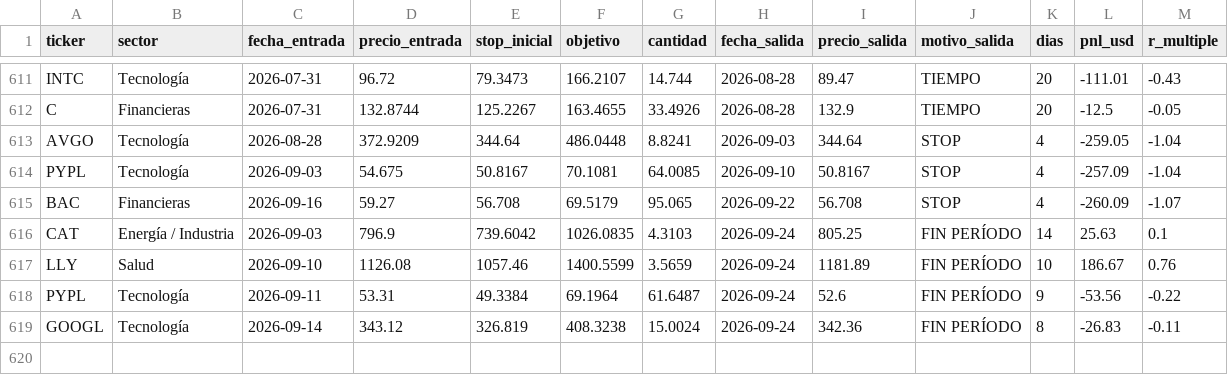
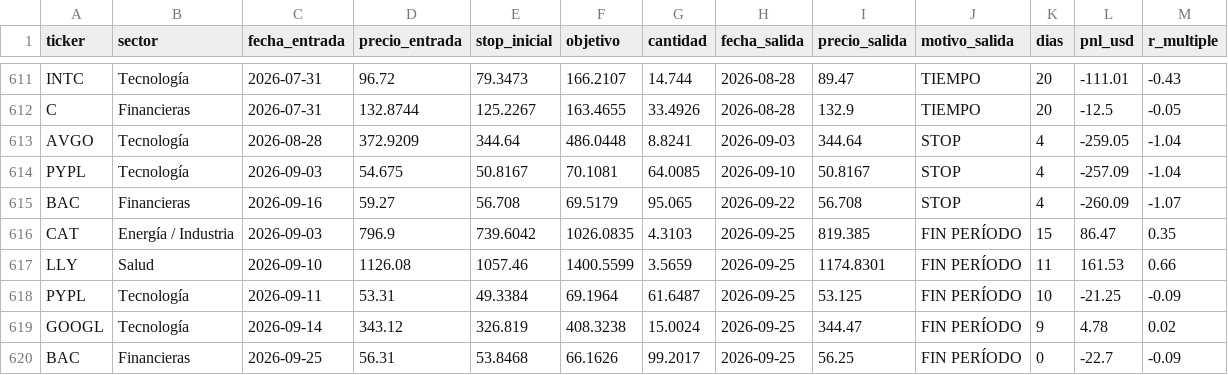
Before and after one commit to facundogreyak/swing-agent, a CSV file: reportes/backtest_operaciones.csv, drawn as a sheet; only a part is shown, gaps mark what is left out.

```diff
--- a/reportes/backtest_operaciones.csv
+++ b/reportes/backtest_operaciones.csv
@@ -615,5 +615,6 @@ PYPL,Tecnología,2026-09-03,54.675,50.8167,70.1081,64.0085,2026-09-10,50.8167,ST
 BAC,Financieras,2026-09-16,59.27,56.708,69.5179,95.065,2026-09-22,56.708,STOP,4,-260.09,-1.07
-CAT,Energía / Industria,2026-09-03,796.9,739.6042,1026.0835,4.3103,2026-09-24,805.25,FIN PERÍODO,14,25.63,0.1
-LLY,Salud,2026-09-10,1126.08,1057.46,1400.5599,3.5659,2026-09-24,1181.89,FIN PERÍODO,10,186.67,0.76
-PYPL,Tecnología,2026-09-11,53.31,49.3384,69.1964,61.6487,2026-09-24,52.6,FIN PERÍODO,9,-53.56,-0.22
-GOOGL,Tecnología,2026-09-14,343.12,326.819,408.3238,15.0024,2026-09-24,342.36,FIN PERÍODO,8,-26.83,-0.11
+CAT,Energía / Industria,2026-09-03,796.9,739.6042,1026.0835,4.3103,2026-09-25,819.385,FIN PERÍODO,15,86.47,0.35
+LLY,Salud,2026-09-10,1126.08,1057.46,1400.5599,3.5659,2026-09-25,1174.8301,FIN PERÍODO,11,161.53,0.66
+PYPL,Tecnología,2026-09-11,53.31,49.3384,69.1964,61.6487,2026-09-25,53.125,FIN PERÍODO,10,-21.25,-0.09
+GOOGL,Tecnología,2026-09-14,343.12,326.819,408.3238,15.0024,2026-09-25,344.47,FIN PERÍODO,9,4.78,0.02
+BAC,Financieras,2026-09-25,56.31,53.8468,66.1626,99.2017,2026-09-25,56.25,FIN PERÍODO,0,-22.7,-0.09
```
Also changed, not shown: reportes/backtest_equity.csv, reportes/cedears.csv, 20 other files.
